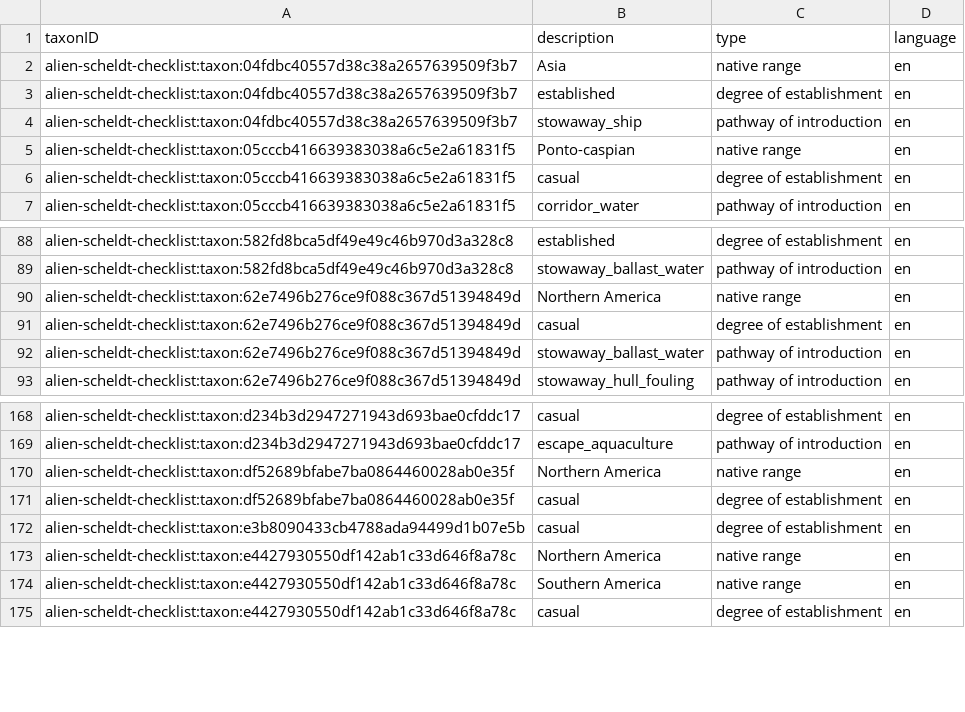
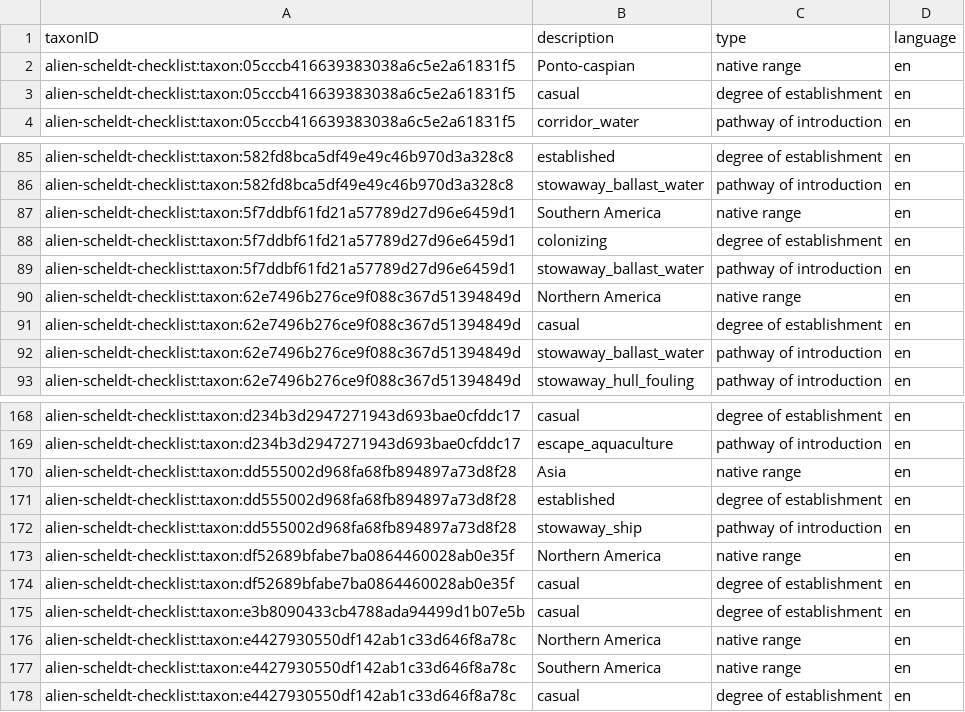
Before and after one commit to trias-project/alien-scheldt-checklist, a CSV file: data/processed/description.csv, drawn as a sheet; only a part is shown, gaps mark what is left out; removed rows and columns are numbered as before the commit, all else as after; the diff names each change by its address in the sheet, - before the commit and + after, or states it on an @@ line.

```diff
--- a/data/processed/description.csv
+++ b/data/processed/description.csv
-row 2: alien-scheldt-checklist:taxon:04fdbc40557d38c38a2657639509f3b7 | Asia | native range | en
-row 3: alien-scheldt-checklist:taxon:04fdbc40557d38c38a2657639509f3b7 | established | degree of establishment | en
-row 4: alien-scheldt-checklist:taxon:04fdbc40557d38c38a2657639509f3b7 | stowaway_ship | pathway of introduction | en
+row 87: alien-scheldt-checklist:taxon:5f7ddbf61fd21a57789d27d96e6459d1 | Southern America | native range | en
+row 88: alien-scheldt-checklist:taxon:5f7ddbf61fd21a57789d27d96e6459d1 | colonizing | degree of establishment | en
+row 89: alien-scheldt-checklist:taxon:5f7ddbf61fd21a57789d27d96e6459d1 | stowaway_ballast_water | pathway of introduction | en
+row 170: alien-scheldt-checklist:taxon:dd555002d968fa68fb894897a73d8f28 | Asia | native range | en
+row 171: alien-scheldt-checklist:taxon:dd555002d968fa68fb894897a73d8f28 | established | degree of establishment | en
+row 172: alien-scheldt-checklist:taxon:dd555002d968fa68fb894897a73d8f28 | stowaway_ship | pathway of introduction | en
```
Also changed, not shown: data/processed/distribution.csv, data/processed/speciesprofile.csv, 2 other files.
